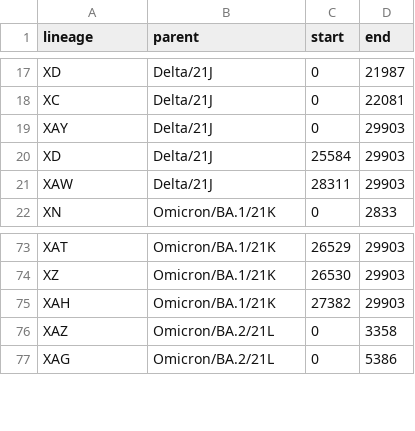
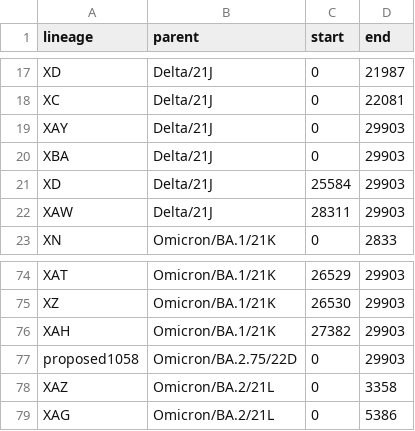
Before and after one commit to ktmeaton/ncov-recombinant, a TSV file: resources/breakpoints_clade.tsv, drawn as a sheet; only a part is shown, gaps mark what is left out.

```diff
--- a/resources/breakpoints_clade.tsv
+++ b/resources/breakpoints_clade.tsv
@@ -19,2 +19,3 @@ XC	Delta/21J	0	22081
 XAY	Delta/21J	0	29903
+XBA	Delta/21J	0	29903
 XD	Delta/21J	25584	29903
@@ -75,2 +76,3 @@ XZ	Omicron/BA.1/21K	26530	29903
 XAH	Omicron/BA.1/21K	27382	29903
+proposed1058	Omicron/BA.2.75/22D	0	29903
 XAZ	Omicron/BA.2/21L	0	3358
```
Also changed, not shown: resources/breakpoints.tsv, resources/issue_to_lineage.tsv, 3 other files.
